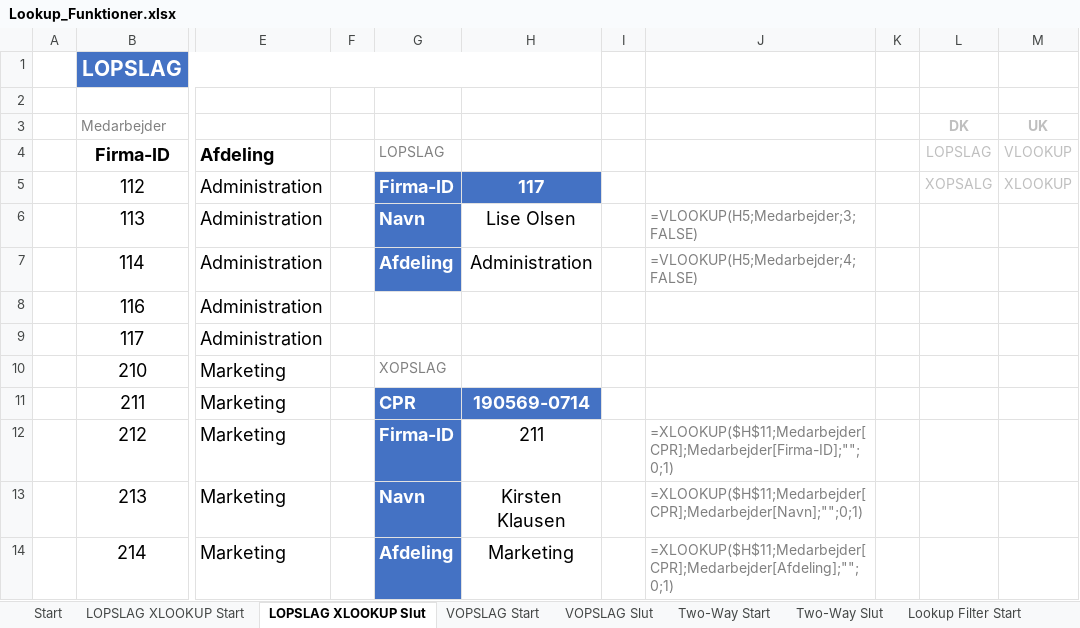
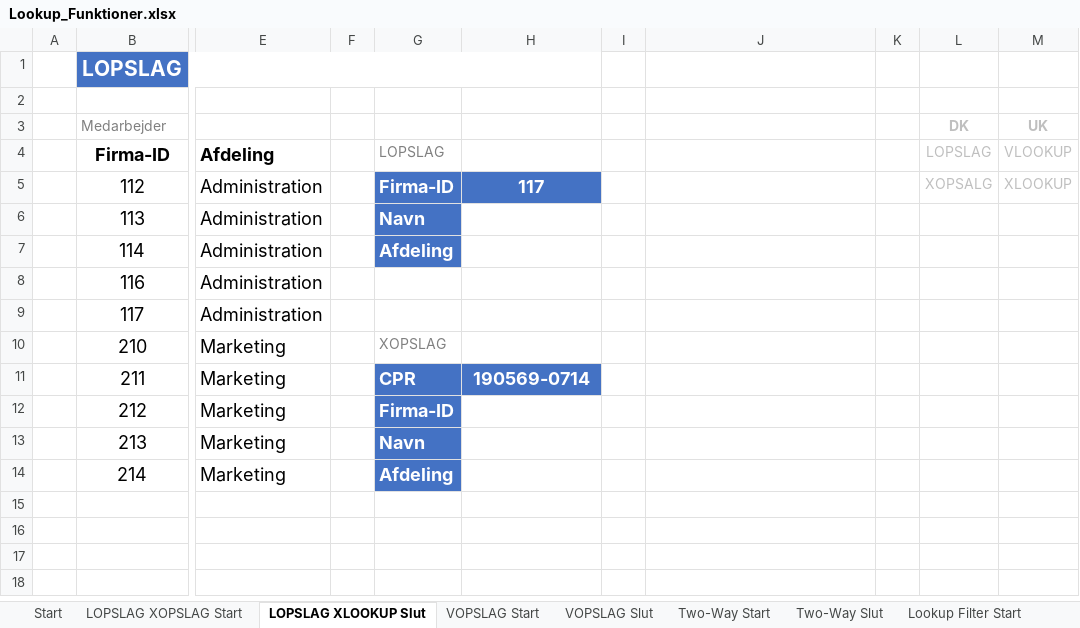
Before and after one commit to officegeek/www, an Excel workbook: static/files/webinar/Lookup_Funktioner.xlsx, sheet LOPSLAG XLOOKUP Slut, drawn as a sheet; only a part is shown, gaps mark what is left out; values as stored, in another font and other column widths than the file's, no borders; charts and pictures and table styles not drawn; the diff names each change by its address in the sheet, - before the commit and + after, or states it on an @@ line.

```diff
--- a/static/files/webinar/Lookup_Funktioner.xlsx (sheet LOPSLAG XLOOKUP Slut)
+++ b/static/files/webinar/Lookup_Funktioner.xlsx (sheet LOPSLAG XLOOKUP Slut)
-sheet tab: LOPSLAG XLOOKUP Start
+sheet tab: LOPSLAG XOPSLAG Start
-H6: Lise Olsen
+H6: (empty)
-J6: =VLOOKUP(H5;Medarbejder;3;FALSE)
+J6: (empty)
-H7: Administration
+H7: (empty)
-J7: =VLOOKUP(H5;Medarbejder;4;FALSE)
+J7: (empty)
-H12: 211
+H12: (empty)
-J12: =XLOOKUP($H$11;Medarbejder[CPR];Medarbejder[Firma-ID];"";0;1)
+J12: (empty)
-H13: Kirsten Klausen
+H13: (empty)
-J13: =XLOOKUP($H$11;Medarbejder[CPR];Medarbejder[Navn];"";0;1)
+J13: (empty)
-H14: Marketing
+H14: (empty)
-J14: =XLOOKUP($H$11;Medarbejder[CPR];Medarbejder[Afdeling];"";0;1)
+J14: (empty)
```
Also changed, not shown: sheet LOPSLAG XOPSLAG Start, sheet Two-Way Slut, sheet Two-Way Start, sheet Lookup Filter Slut, sheet VOPSLAG Start, sheet VOPSLAG Slut, 1 more sheet, formulas that keep their value, charts or pictures, 1 other file.
